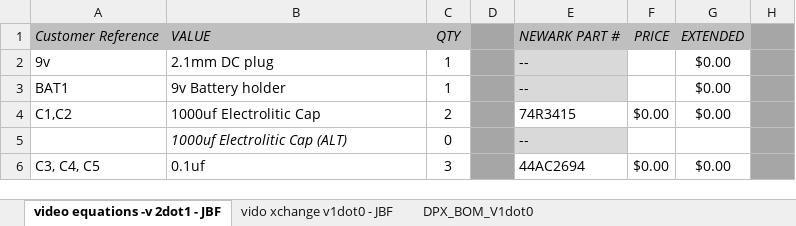
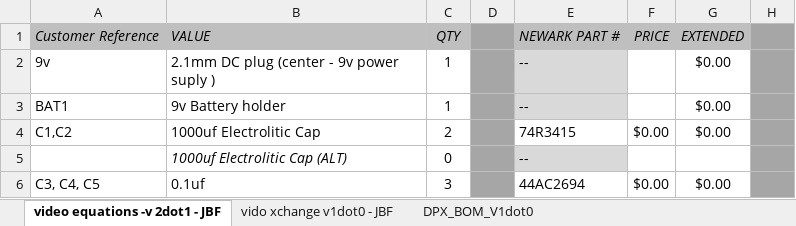
Before and after one commit to cfoge/Video_EQ, an Excel workbook: CFOGE_BOMS_COMBINED_V1dot0.xlsx, sheet video equations -v 2dot1 - JBF, drawn as a sheet; only a part is shown; values as stored, in another font and other column widths than the file's, no borders; the diff names each change by its address in the sheet, - before the commit and + after, or states it on an @@ line.

```diff
--- a/CFOGE_BOMS_COMBINED_V1dot0.xlsx (sheet video equations -v 2dot1 - JBF)
+++ b/CFOGE_BOMS_COMBINED_V1dot0.xlsx (sheet video equations -v 2dot1 - JBF)
-B2: 2.1mm DC plug
+B2: 2.1mm DC plug (center - 9v power suply )
```
Also changed, not shown: VIDEO EQ BOMv2 AUS.xlsx, VIDEO EQ BOMv2 USA.xlsx.
